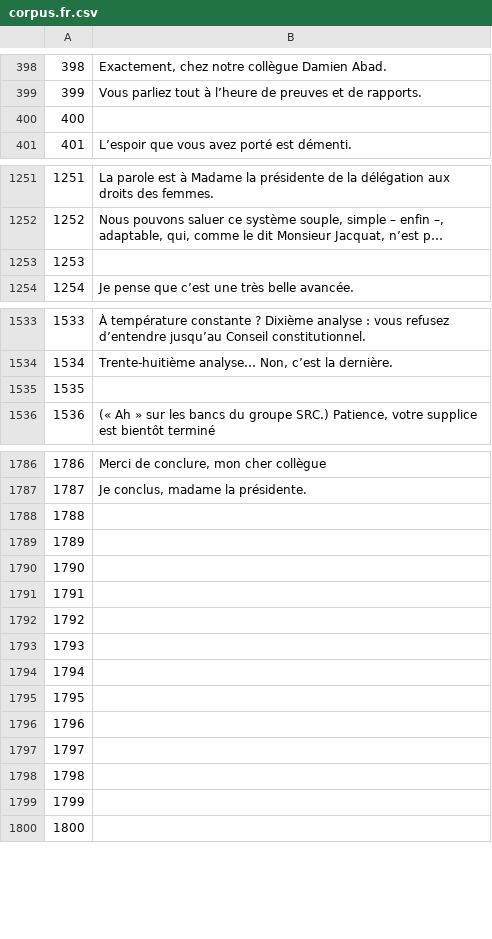
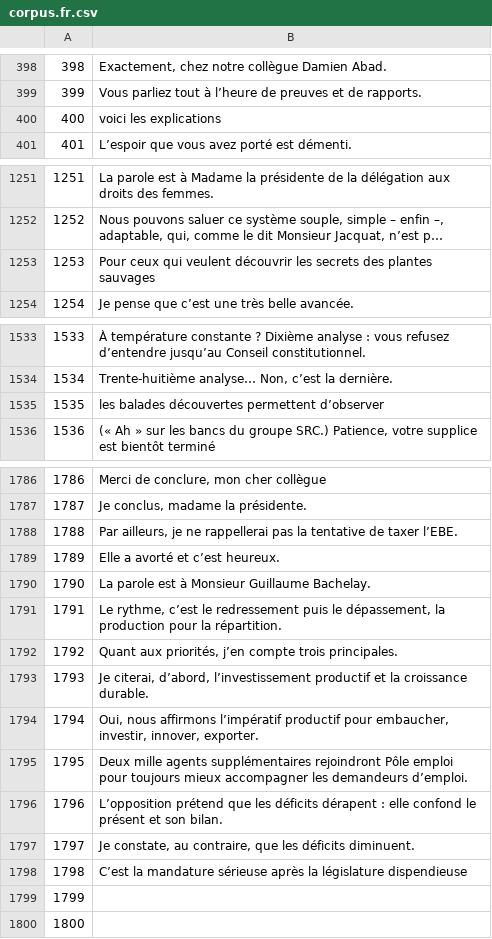
Before and after one commit to common-voice/cv-global-sprint-sentences, a CSV file: corpus.fr.csv, drawn as a sheet; only a part is shown, gaps mark what is left out; long unchanged cells end in …; the diff names each change by its address in the sheet, - before the commit and + after, or states it on an @@ line.

Commit message:
New translations corpus.csv (French)

```diff
--- a/corpus.fr.csv
+++ b/corpus.fr.csv
-B400: (empty)
+B400: voici les explications
-B1253: (empty)
+B1253: Pour ceux qui veulent découvrir les secrets des plantes sauvages
-B1535: (empty)
+B1535: les balades découvertes permettent d’observer
-B1788: (empty)
+B1788: Par ailleurs, je ne rappellerai pas la tentative de taxer l’EBE.
-B1789: (empty)
+B1789: Elle a avorté et c’est heureux.
-B1790: (empty)
+B1790: La parole est à Monsieur Guillaume Bachelay.
-B1791: (empty)
+B1791: Le rythme, c’est le redressement puis le dépassement, la production pour la répartition.
-B1792: (empty)
+B1792: Quant aux priorités, j’en compte trois principales.
-B1793: (empty)
+B1793: Je citerai, d’abord, l’investissement productif et la croissance durable.
-B1794: (empty)
+B1794: Oui, nous affirmons l’impératif productif pour embaucher, investir, innover, exporter.
-B1795: (empty)
+B1795: Deux mille agents supplémentaires rejoindront Pôle emploi pour toujours mieux accompagner les demandeurs d’emploi.
-B1796: (empty)
+B1796: L’opposition prétend que les déficits dérapent : elle confond le présent et son bilan.
-B1797: (empty)
+B1797: Je constate, au contraire, que les déficits diminuent.
-B1798: (empty)
+B1798: C’est la mandature sérieuse après la législature dispendieuse
```
